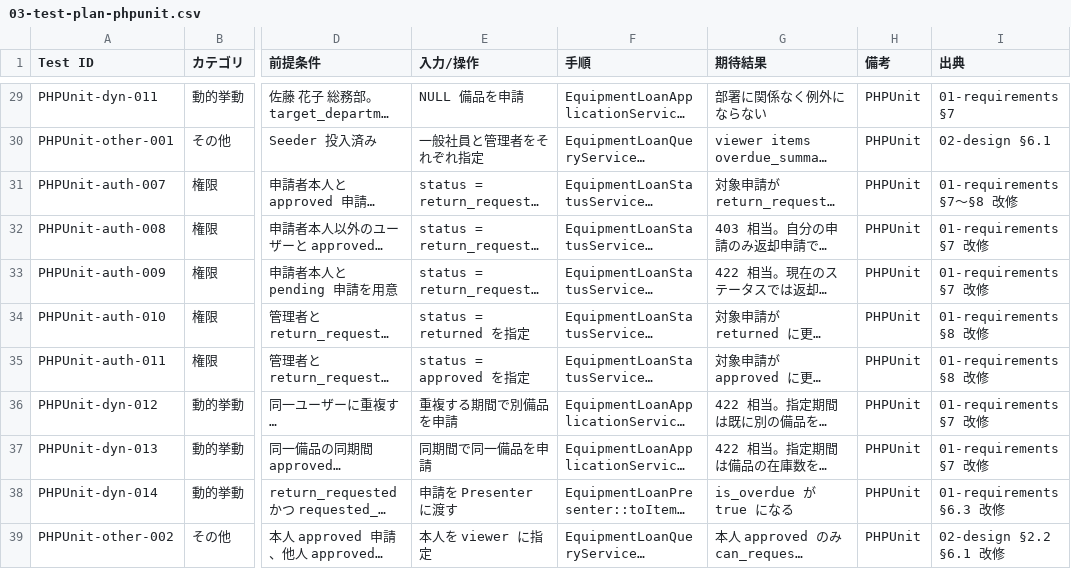
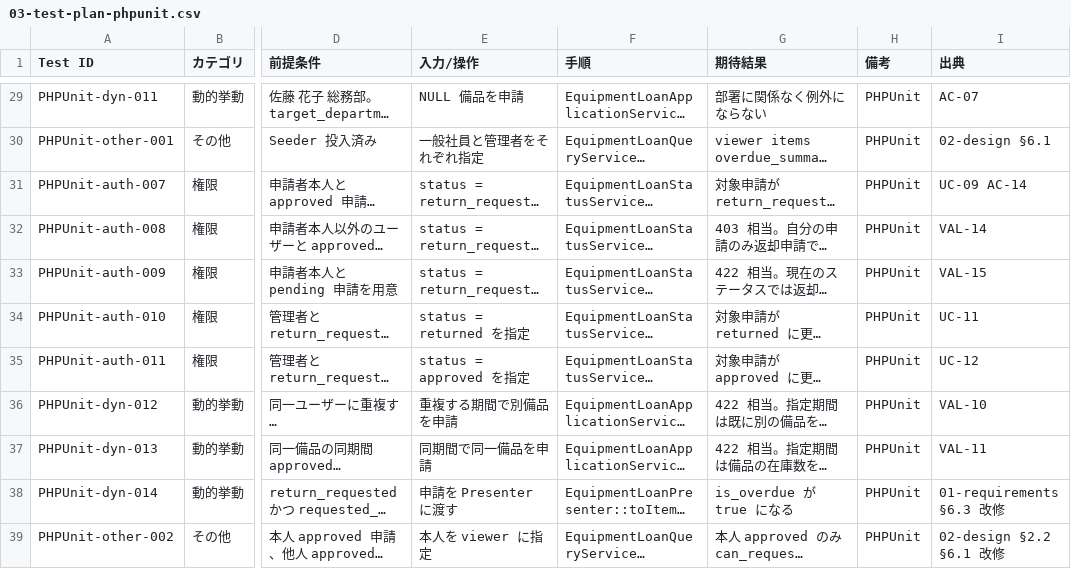
Before and after one commit to shs-miyajima/Cursor_Poc, a CSV file: docs/specs/001_create_management/03-test-plan-phpunit.csv, drawn as a sheet; only a part is shown, gaps mark what is left out; long unchanged cells end in …; the diff covers the shown part only; the diff names each change by its address in the sheet, - before the commit and + after, or states it on an @@ line.

```diff
--- a/docs/specs/001_create_management/03-test-plan-phpunit.csv
+++ b/docs/specs/001_create_management/03-test-plan-phpunit.csv
-I29 (出典): 01-requirements §7
+I29 (出典): AC-07
-I31 (出典): 01-requirements §7〜§8 改修
+I31 (出典): UC-09 AC-14
-I32 (出典): 01-requirements §7 改修
+I32 (出典): VAL-14
-I33 (出典): 01-requirements §7 改修
+I33 (出典): VAL-15
-I34 (出典): 01-requirements §8 改修
+I34 (出典): UC-11
-I35 (出典): 01-requirements §8 改修
+I35 (出典): UC-12
-I36 (出典): 01-requirements §7 改修
+I36 (出典): VAL-10
-I37 (出典): 01-requirements §7 改修
+I37 (出典): VAL-11
```
Also changed, not shown: 24 edited cells elsewhere in this file, docs/specs/001_create_management/03-test-plan-vitest.csv, docs/specs/001_create_management/03-test-plan.csv, 14 other files.
